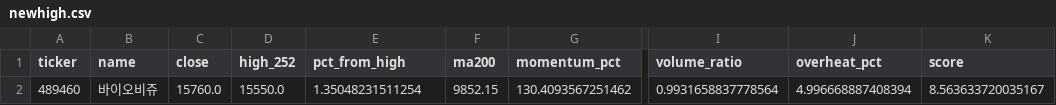
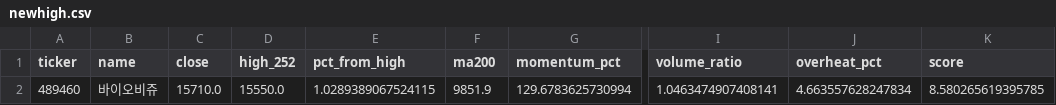
Before and after one commit to jiksooshin-dotcom/stock-scanner-reports, a CSV file: reports/assets/2026-11-18/newhigh.csv, drawn as a sheet; only a part is shown, gaps mark what is left out; the diff names each change by its address in the sheet, - before the commit and + after, or states it on an @@ line.

```diff
--- a/reports/assets/2026-11-18/newhigh.csv
+++ b/reports/assets/2026-11-18/newhigh.csv
-C2 (close): 15760.0
+C2 (close): 15710.0
-E2 (pct_from_high): 1.35048231511254
+E2 (pct_from_high): 1.0289389067524115
-F2 (ma200): 9852.15
+F2 (ma200): 9851.9
-G2 (momentum_pct): 130.4093567251462
+G2 (momentum_pct): 129.6783625730994
-I2 (volume_ratio): 0.9931658837778564
+I2 (volume_ratio): 1.0463474907408141
-J2 (overheat_pct): 4.996668887408394
+J2 (overheat_pct): 4.663557628247834
-K2 (score): 8.563633720035167
+K2 (score): 8.580265619395785
```
Also changed, not shown: reports/assets/2026-11-18/launchpad.csv, 5 other files.
